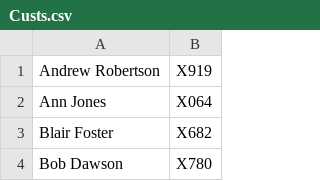
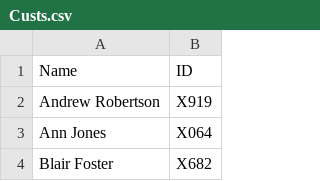
Before and after one commit to pro-palak/ParcelManagementSystem, a CSV file: src/Data/Custs.csv, drawn as a sheet; only a part is shown; the shorter side is filled out with more unchanged rows.

```diff
--- a/src/Data/Custs.csv
+++ b/src/Data/Custs.csv
@@ -1 +1,2 @@
+Name,ID
 Andrew Robertson,X919
```
Also changed, not shown: 10 other files.
